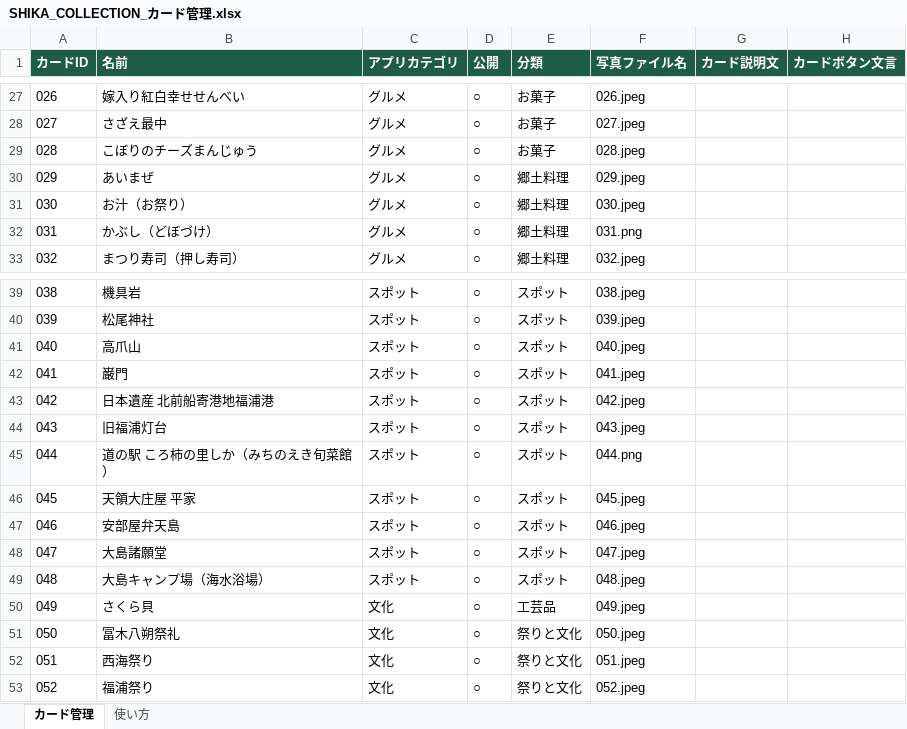
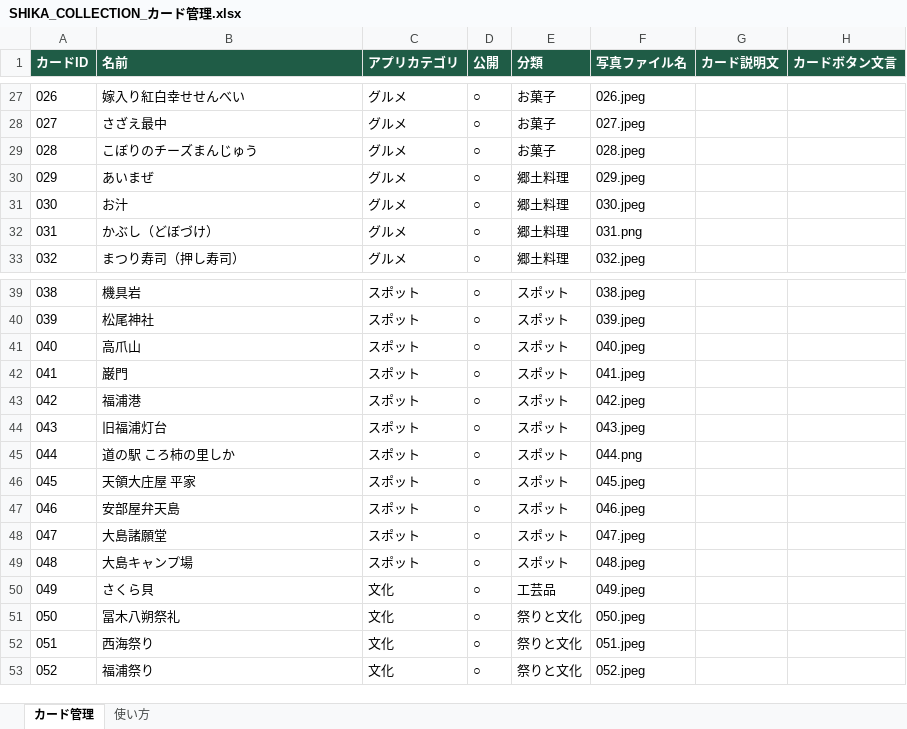
Before and after one commit to shikatown/SHIKA_COLLECTION, an Excel workbook: tools/SHIKA_COLLECTION_カード管理.xlsx, sheet カード管理, drawn as a sheet; only a part is shown, gaps mark what is left out; values as stored, in another font and other column widths than the file's, no borders; the diff names each change by its address in the sheet, - before the commit and + after, or states it on an @@ line.

```diff
--- a/tools/SHIKA_COLLECTION_カード管理.xlsx (sheet カード管理)
+++ b/tools/SHIKA_COLLECTION_カード管理.xlsx (sheet カード管理)
-B31 (名前): お汁（お祭り）
+B31 (名前): お汁
-B43 (名前): 日本遺産 北前船寄港地福浦港
+B43 (名前): 福浦港
-B45 (名前): 道の駅 ころ柿の里しか（みちのえき旬菜館）
+B45 (名前): 道の駅 ころ柿の里しか
-B49 (名前): 大島キャンプ場（海水浴場）
+B49 (名前): 大島キャンプ場
```
Also changed, not shown: 9 other files.
